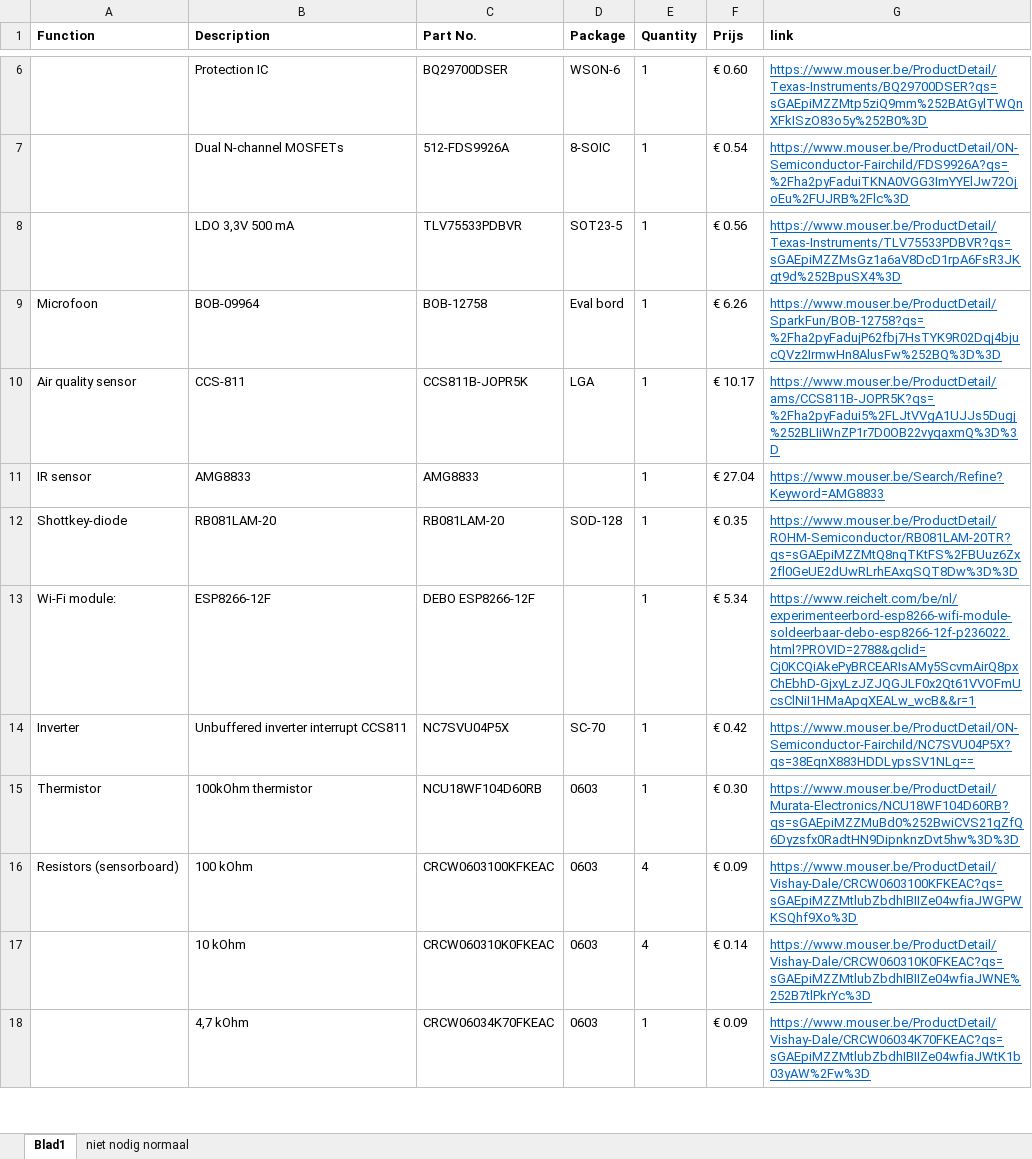
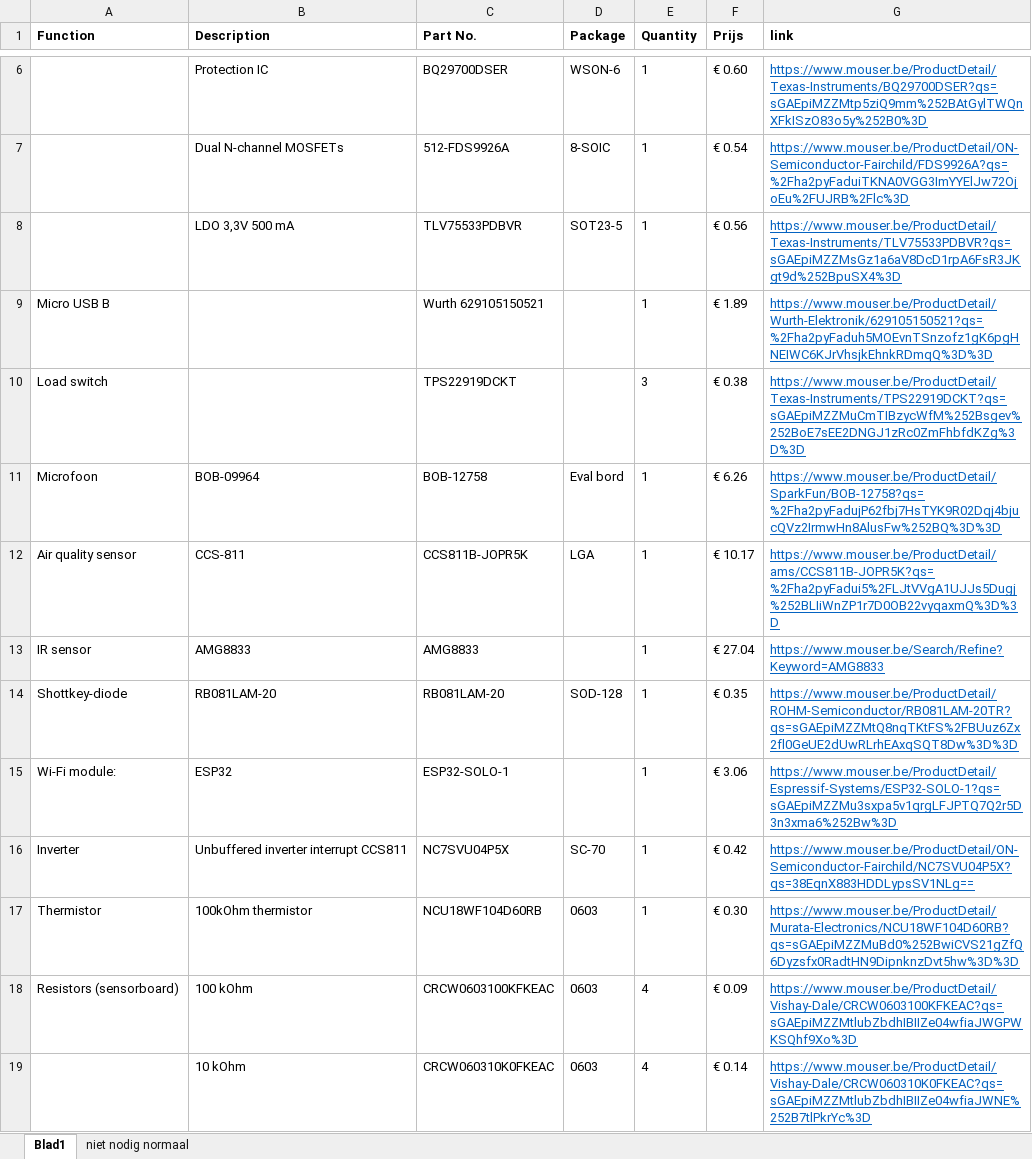
Before and after one commit to thomasf10/cosy_cafeteria, an Excel workbook: BOM.xlsx, sheet Blad1, drawn as a sheet; only a part is shown, gaps mark what is left out; the shorter side is filled out with more unchanged rows; values as stored, in another font and other column widths than the file's, no borders; removed rows and columns are numbered as before the commit, all else as after; the diff names each change by its address in the sheet, - before the commit and + after, or states it on an @@ line.

```diff
--- a/BOM.xlsx (sheet Blad1)
+++ b/BOM.xlsx (sheet Blad1)
+row 9: Micro USB B |  | Wurth 629105150521 |  | 1 | € 1.89 | https://www.mouser.be/ProductDetail/Wurth-Elektronik/629105150521?qs=%2Fha2pyFaduh5MOEvnTSnzofz1gK6pgHNEIWC6KJrVhsjkEhnkRDmqQ%3D%3D
+row 10: Load switch |  | TPS22919DCKT |  | 3 | € 0.38 | https://www.mouser.be/ProductDetail/Texas-Instruments/TPS22919DCKT?qs=sGAEpiMZZMuCmTIBzycWfM%252Bsgev%252BoE7sEE2DNGJ1zRc0ZmFhbfdKZg%3D%3D
-row 13: Wi-Fi module: | ESP8266-12F | DEBO ESP8266-12F |  | 1 | € 5.34 | https://www.reichelt.com/be/nl/experimenteerbord-esp8266-wifi-module-soldeerbaar-debo-esp8266-12f-p236022.html?PROVID=2788&gclid=Cj0KCQiAkePyBRCEARIsAMy5ScvmAirQ8pxChEbhD-GjxyLzJZJQGJLF0x2Qt61VVOFmUcsClNiI1HMaApqXEALw_wcB&&r=1
+row 15: Wi-Fi module: | ESP32 | ESP32-SOLO-1 |  | 1 | € 3.06 | https://www.mouser.be/ProductDetail/Espressif-Systems/ESP32-SOLO-1?qs=sGAEpiMZZMu3sxpa5v1qrgLFJPTQ7Q2r5D3n3xma6%252Bw%3D
```
Also changed, not shown: 12 other files.
